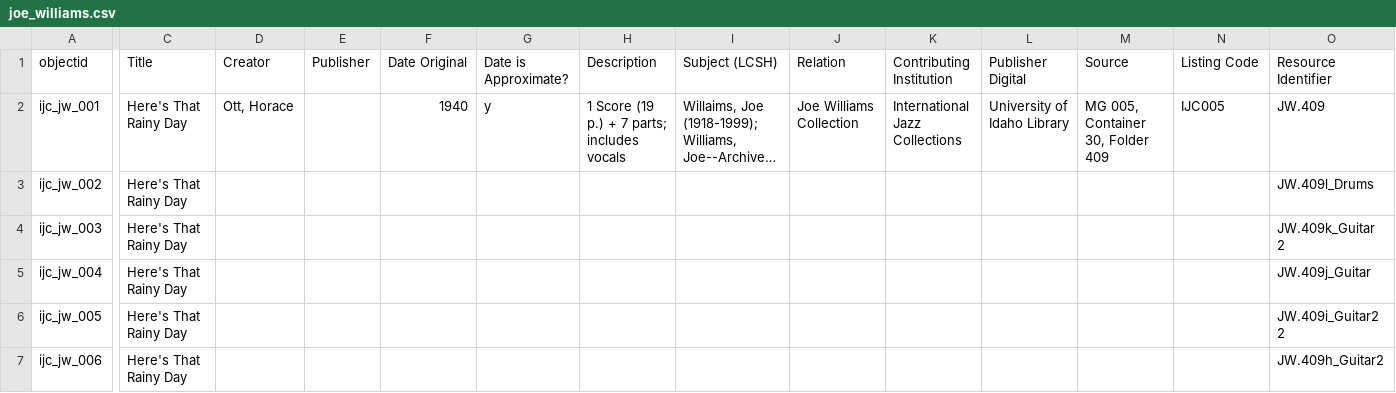
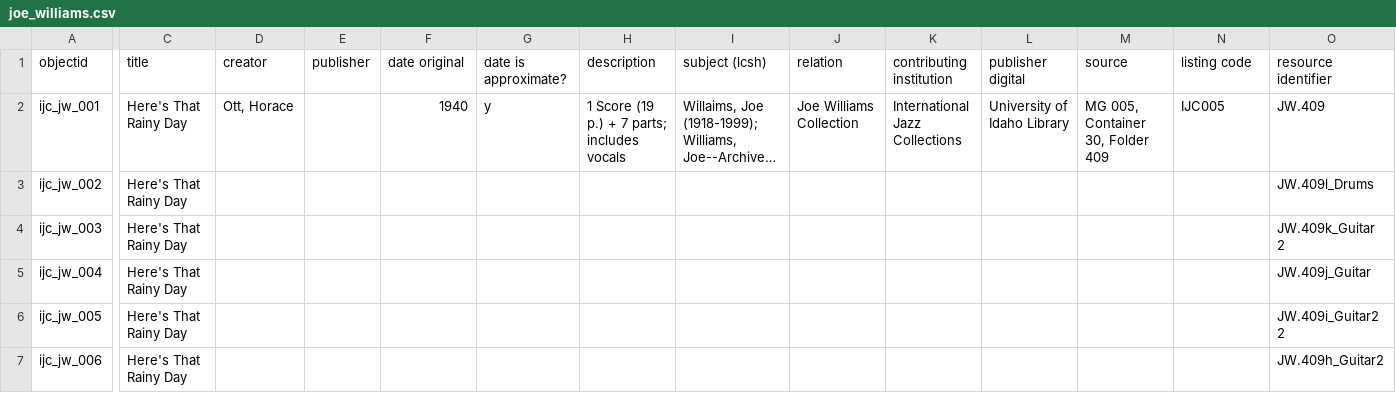
Before and after one commit to uidaholib/ijc-collection-template, a CSV file: docs/metadata/joe_williams.csv, drawn as a sheet; only a part is shown, gaps mark what is left out; long unchanged cells end in …; the diff covers the shown part only; the diff names each change by its address in the sheet, - before the commit and + after, or states it on an @@ line.

```diff
--- a/docs/metadata/joe_williams.csv
+++ b/docs/metadata/joe_williams.csv
-C1: Title
+C1: title
-D1: Creator
+D1: creator
-E1: Publisher
+E1: publisher
-F1: Date Original
+F1: date original
-G1: Date is Approximate?
+G1: date is approximate?
-H1: Description
+H1: description
-I1: Subject (LCSH)
+I1: subject (lcsh)
-J1: Relation
+J1: relation
-K1: Contributing Institution
+K1: contributing institution
-L1: Publisher Digital
+L1: publisher digital
-M1: Source
+M1: source
-N1: Listing Code
+N1: listing code
-O1: Resource Identifier
+O1: resource identifier
```
Also changed, not shown: 14 edited cells elsewhere in this file.
